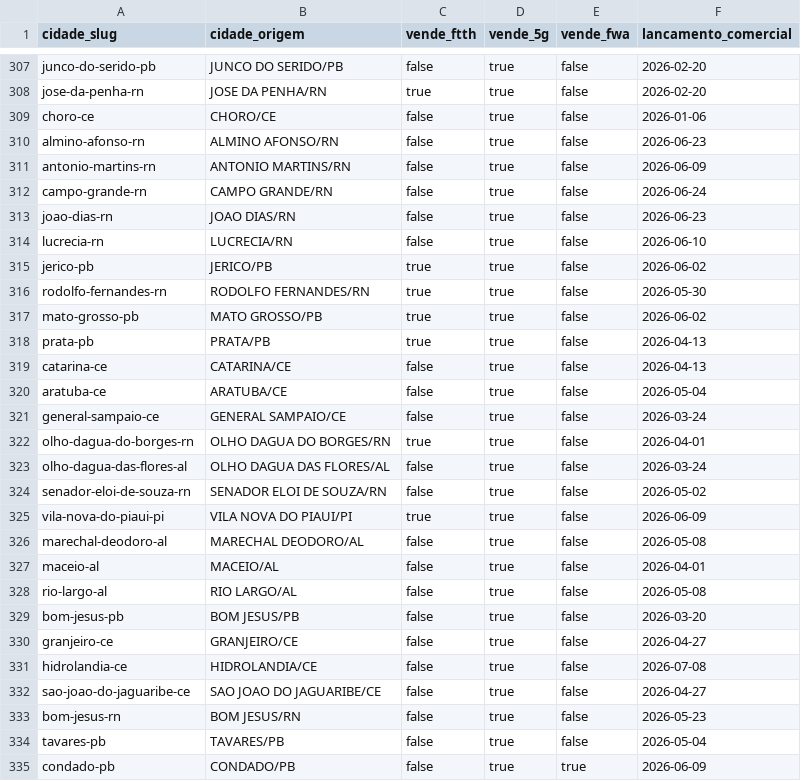
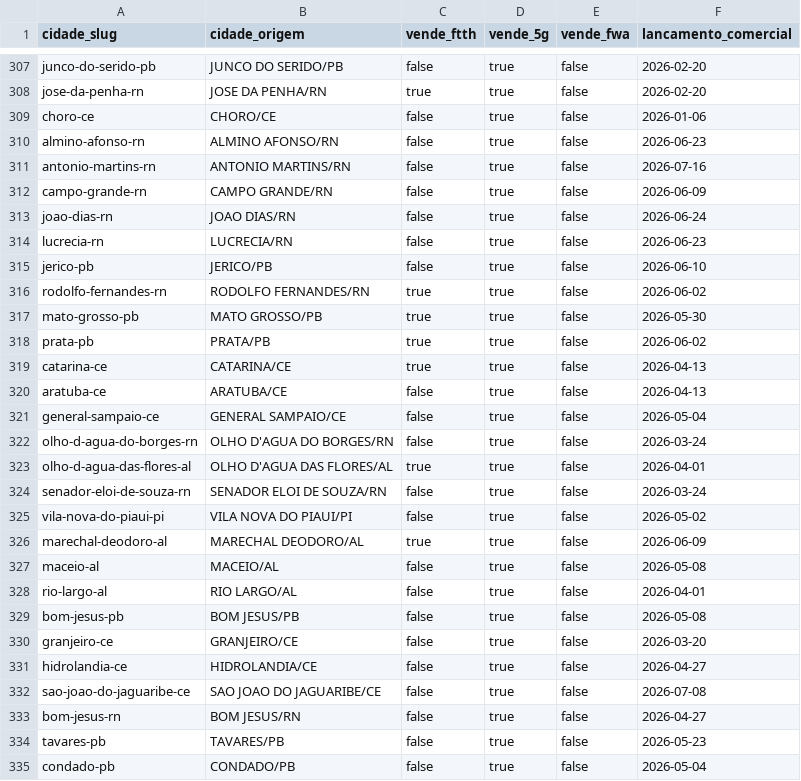
Before and after one commit to wellington-lira-brisa/painel_indicadores, a CSV file: public/dados/cidades-oficiais.csv, drawn as a sheet; only a part is shown, gaps mark what is left out; the diff covers the shown part only.

```diff
--- a/public/dados/cidades-oficiais.csv
+++ b/public/dados/cidades-oficiais.csv
@@ -310,26 +310,26 @@ choro-ce,CHORO/CE,false,true,false,2026-01-06
 almino-afonso-rn,ALMINO AFONSO/RN,false,true,false,2026-06-23
-antonio-martins-rn,ANTONIO MARTINS/RN,false,true,false,2026-06-09
-campo-grande-rn,CAMPO GRANDE/RN,false,true,false,2026-06-24
-joao-dias-rn,JOAO DIAS/RN,false,true,false,2026-06-23
-lucrecia-rn,LUCRECIA/RN,false,true,false,2026-06-10
-jerico-pb,JERICO/PB,true,true,false,2026-06-02
-rodolfo-fernandes-rn,RODOLFO FERNANDES/RN,true,true,false,2026-05-30
-mato-grosso-pb,MATO GROSSO/PB,true,true,false,2026-06-02
-prata-pb,PRATA/PB,true,true,false,2026-04-13
-catarina-ce,CATARINA/CE,false,true,false,2026-04-13
-aratuba-ce,ARATUBA/CE,false,true,false,2026-05-04
-general-sampaio-ce,GENERAL SAMPAIO/CE,false,true,false,2026-03-24
-olho-dagua-do-borges-rn,OLHO DAGUA DO BORGES/RN,true,true,false,2026-04-01
-olho-dagua-das-flores-al,OLHO DAGUA DAS FLORES/AL,false,true,false,2026-03-24
-senador-eloi-de-souza-rn,SENADOR ELOI DE SOUZA/RN,false,true,false,2026-05-02
-vila-nova-do-piaui-pi,VILA NOVA DO PIAUI/PI,true,true,false,2026-06-09
-marechal-deodoro-al,MARECHAL DEODORO/AL,false,true,false,2026-05-08
-maceio-al,MACEIO/AL,false,true,false,2026-04-01
-rio-largo-al,RIO LARGO/AL,false,true,false,2026-05-08
-bom-jesus-pb,BOM JESUS/PB,false,true,false,2026-03-20
-granjeiro-ce,GRANJEIRO/CE,false,true,false,2026-04-27
-hidrolandia-ce,HIDROLANDIA/CE,false,true,false,2026-07-08
-sao-joao-do-jaguaribe-ce,SAO JOAO DO JAGUARIBE/CE,false,true,false,2026-04-27
-bom-jesus-rn,BOM JESUS/RN,false,true,false,2026-05-23
-tavares-pb,TAVARES/PB,false,true,false,2026-05-04
-condado-pb,CONDADO/PB,false,true,true,2026-06-09
+antonio-martins-rn,ANTONIO MARTINS/RN,false,true,false,2026-07-16
+campo-grande-rn,CAMPO GRANDE/RN,false,true,false,2026-06-09
+joao-dias-rn,JOAO DIAS/RN,false,true,false,2026-06-24
+lucrecia-rn,LUCRECIA/RN,false,true,false,2026-06-23
+jerico-pb,JERICO/PB,false,true,false,2026-06-10
+rodolfo-fernandes-rn,RODOLFO FERNANDES/RN,true,true,false,2026-06-02
+mato-grosso-pb,MATO GROSSO/PB,true,true,false,2026-05-30
+prata-pb,PRATA/PB,true,true,false,2026-06-02
+catarina-ce,CATARINA/CE,true,true,false,2026-04-13
+aratuba-ce,ARATUBA/CE,false,true,false,2026-04-13
+general-sampaio-ce,GENERAL SAMPAIO/CE,false,true,false,2026-05-04
+olho-d-agua-do-borges-rn,OLHO D'AGUA DO BORGES/RN,false,true,false,2026-03-24
+olho-d-agua-das-flores-al,OLHO D'AGUA DAS FLORES/AL,true,true,false,2026-04-01
+senador-eloi-de-souza-rn,SENADOR ELOI DE SOUZA/RN,false,true,false,2026-03-24
+vila-nova-do-piaui-pi,VILA NOVA DO PIAUI/PI,false,true,false,2026-05-02
+marechal-deodoro-al,MARECHAL DEODORO/AL,true,true,false,2026-06-09
+maceio-al,MACEIO/AL,false,true,false,2026-05-08
+rio-largo-al,RIO LARGO/AL,false,true,false,2026-04-01
+bom-jesus-pb,BOM JESUS/PB,false,true,false,2026-05-08
+granjeiro-ce,GRANJEIRO/CE,false,true,false,2026-03-20
+hidrolandia-ce,HIDROLANDIA/CE,false,true,false,2026-04-27
+sao-joao-do-jaguaribe-ce,SAO JOAO DO JAGUARIBE/CE,false,true,false,2026-07-08
+bom-jesus-rn,BOM JESUS/RN,false,true,false,2026-04-27
+tavares-pb,TAVARES/PB,false,true,false,2026-05-23
+condado-pb,CONDADO/PB,false,true,false,2026-05-04
```
Also changed, not shown: 39 edited cells elsewhere in this file, public/dados/cidades-metadados.csv, 1 other file.
